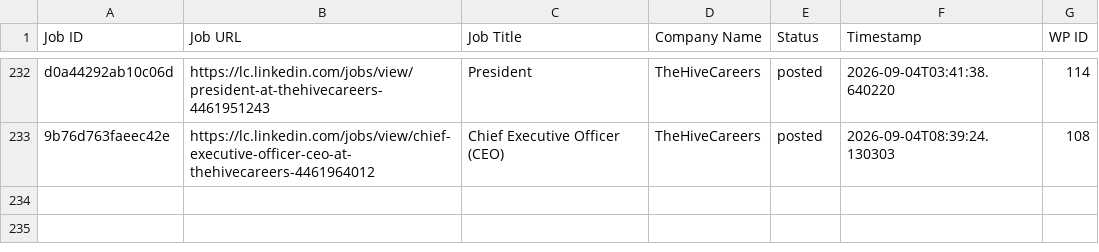
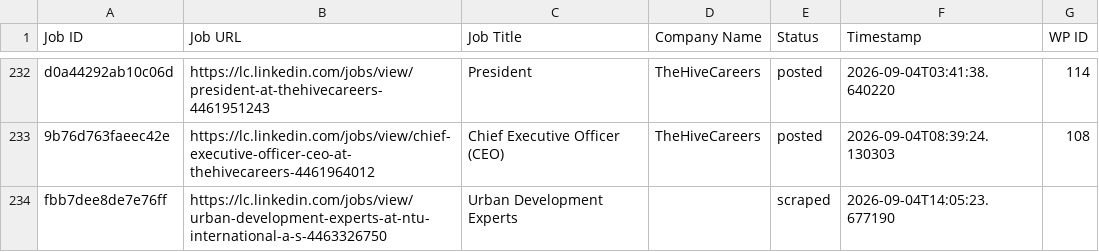
Before and after one commit to innovationinc2000/lc, a CSV file: processed_jobs.csv, drawn as a sheet; only a part is shown, gaps mark what is left out.

```diff
--- a/processed_jobs.csv
+++ b/processed_jobs.csv
@@ -233 +233,2 @@ d0a44292ab10c06d,https://lc.linkedin.com/jobs/view/president-at-thehivecareers-4
 9b76d763faeec42e,https://lc.linkedin.com/jobs/view/chief-executive-officer-ceo-at-thehivecareers-4461964012,Chief Executive Officer (CEO),TheHiveCareers,posted,2026-09-04T08:39:24.130303,108
+fbb7dee8de7e76ff,https://lc.linkedin.com/jobs/view/urban-development-experts-at-ntu-international-a-s-4463326750,Urban Development Experts,,scraped,2026-09-04T14:05:23.677190,
```
